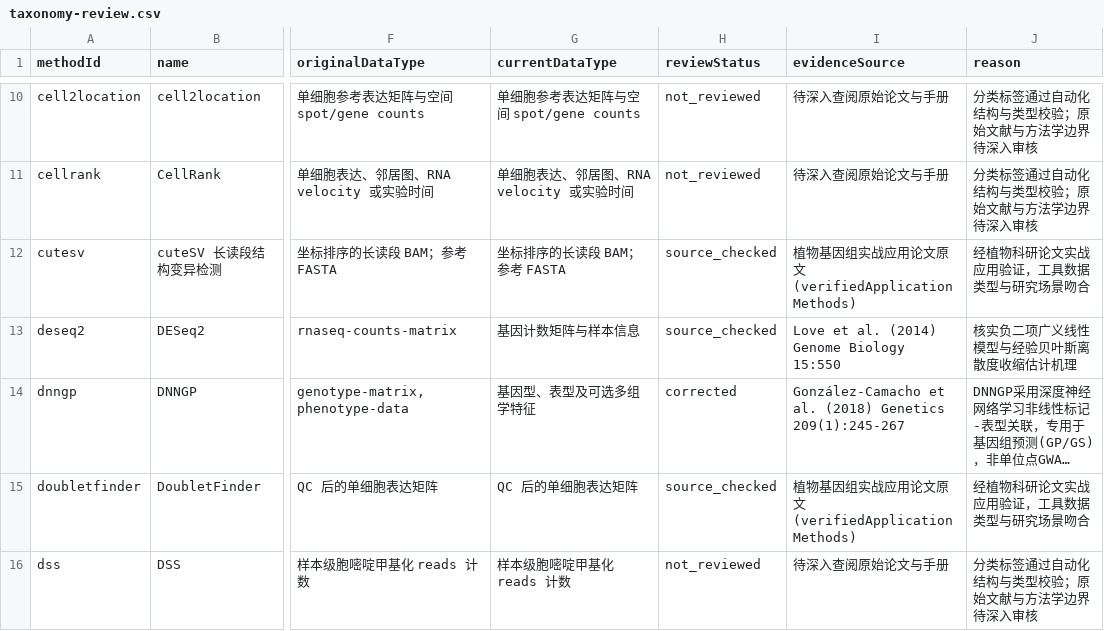
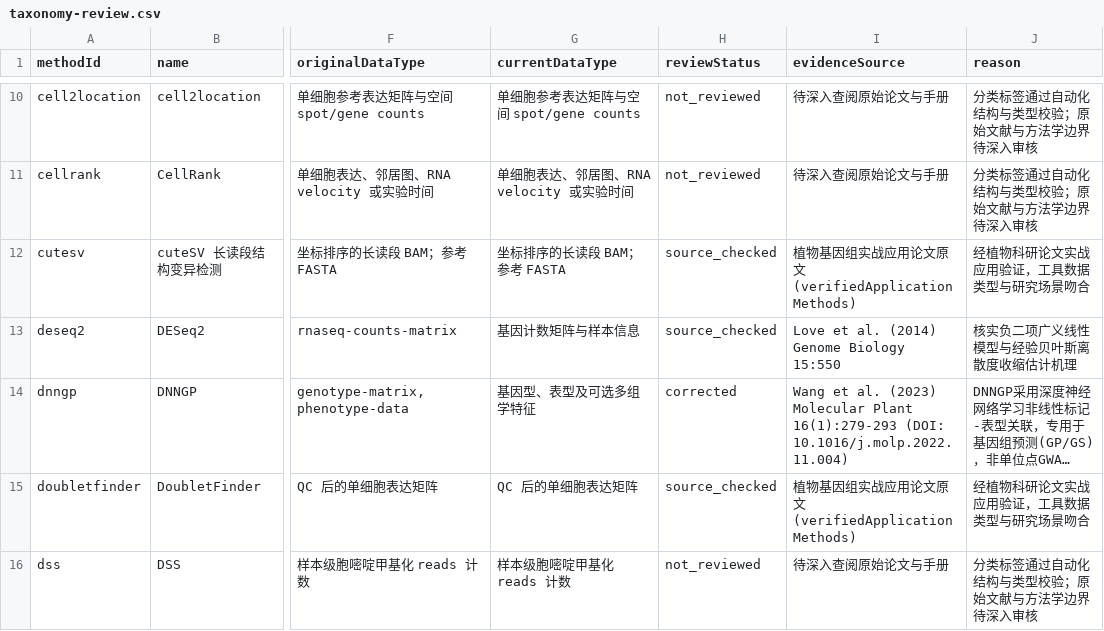
Before and after one commit to hao1006sy-source/phytomethods, a CSV file: outputs/scientific-content-review-v2/taxonomy-review.csv, drawn as a sheet; only a part is shown, gaps mark what is left out; long unchanged cells end in …; the diff names each change by its address in the sheet, - before the commit and + after, or states it on an @@ line.

```diff
--- a/outputs/scientific-content-review-v2/taxonomy-review.csv
+++ b/outputs/scientific-content-review-v2/taxonomy-review.csv
-I14 (evidenceSource): González-Camacho et al. (2018) Genetics 209(1):245-267
+I14 (evidenceSource): Wang et al. (2023) Molecular Plant 16(1):279-293 (DOI: 10.1016/j.molp.2022.11.004)
```
Also changed, not shown: outputs/scientific-content-review-v2/compute-evidence-review.csv, outputs/scientific-content-review-v2/compute-profile-review.csv, 28 other files.
